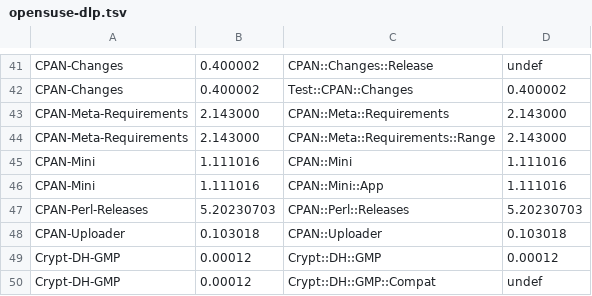
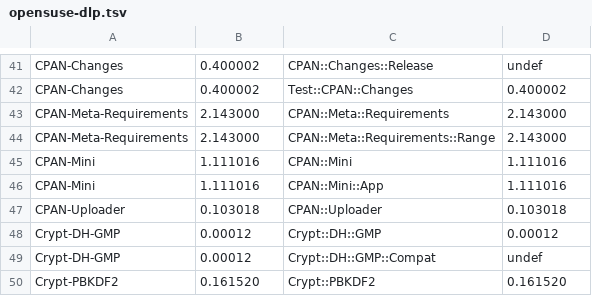
Before and after one commit to openSUSE/cpanspec, a TSV file: share/version-snapshot/opensuse-dlp.tsv, drawn as a sheet; only a part is shown, gaps mark what is left out; the shorter side is filled out with more unchanged rows.

Commit message:
Remove CPAN-Perl-Releases from snapshot

```diff
--- a/share/version-snapshot/opensuse-dlp.tsv
+++ b/share/version-snapshot/opensuse-dlp.tsv
@@ -46,3 +46,2 @@ CPAN-Mini	1.111016	CPAN::Mini	1.111016
 CPAN-Mini	1.111016	CPAN::Mini::App	1.111016
-CPAN-Perl-Releases	5.20230703	CPAN::Perl::Releases	5.20230703
 CPAN-Uploader	0.103018	CPAN::Uploader	0.103018
```
